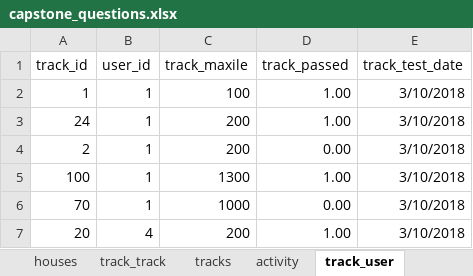
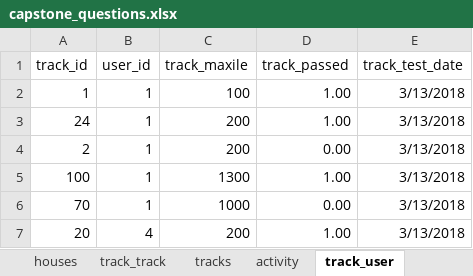
Before and after one commit to 2ppaamm/apiprod, an Excel workbook: public/capstone_questions.xlsx, sheet track_user, drawn as a sheet; values as stored, in another font and other column widths than the file's, no borders; the diff names each change by its address in the sheet, - before the commit and + after, or states it on an @@ line.

Commit message:
changed last test date

```diff
--- a/public/capstone_questions.xlsx (sheet track_user)
+++ b/public/capstone_questions.xlsx (sheet track_user)
-E2:E7 (track_test_date): 3/10/2018
+E2:E7 (track_test_date): 3/13/2018
```
Also changed, not shown: sheet imp6, sheet imp1, sheet imp2, sheet imp5, sheet imp3, sheet imp4, 1 other file.
